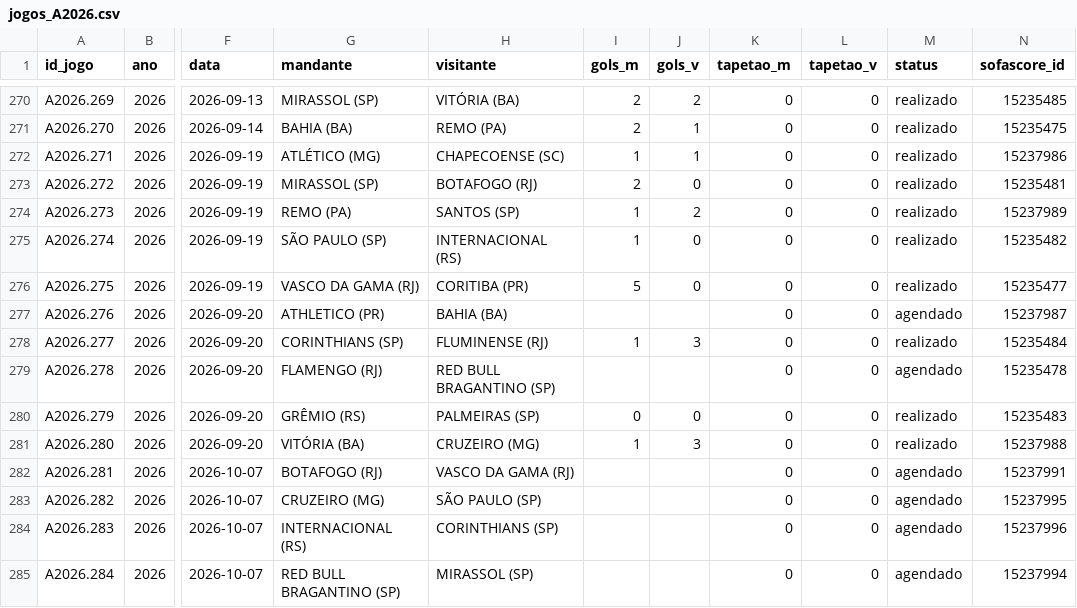
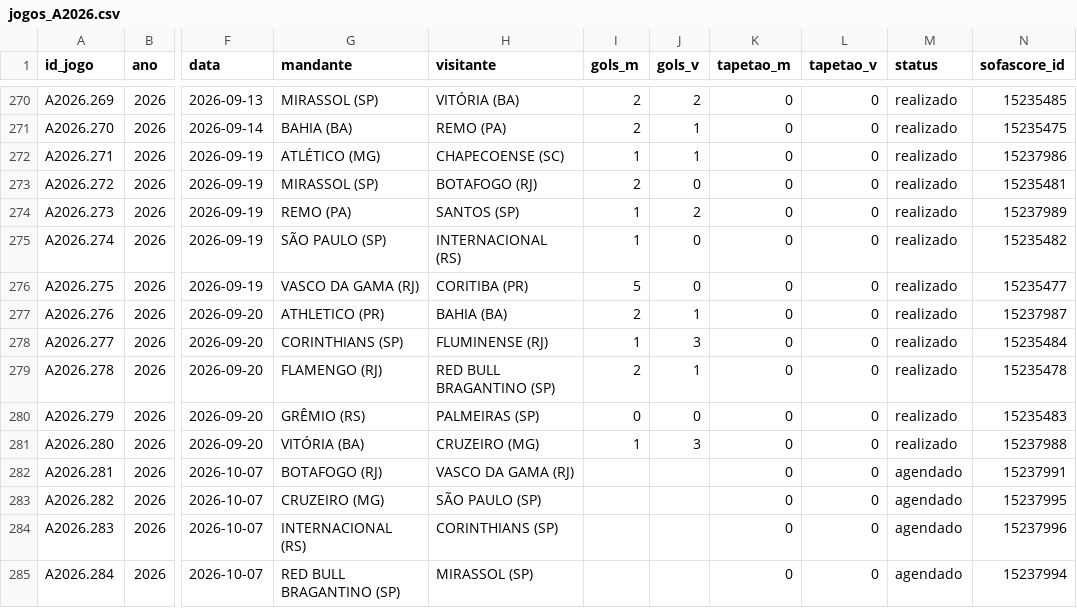
Before and after one commit to pedropereiraq/bi-brasileirao, a CSV file: dados/corrente/jogos_A2026.csv, drawn as a sheet; only a part is shown, gaps mark what is left out; the diff names each change by its address in the sheet, - before the commit and + after, or states it on an @@ line.

Commit message:
dados: recálculo de 20/09/2026 22:30

```diff
--- a/dados/corrente/jogos_A2026.csv
+++ b/dados/corrente/jogos_A2026.csv
-I277 (gols_m): (empty)
+I277 (gols_m): 2
-J277 (gols_v): (empty)
+J277 (gols_v): 1
-M277 (status): agendado
+M277 (status): realizado
-I279 (gols_m): (empty)
+I279 (gols_m): 2
-J279 (gols_v): (empty)
+J279 (gols_v): 1
-M279 (status): agendado
+M279 (status): realizado
```
Also changed, not shown: dados/corrente/jogos_B2026.csv, 10 other files.
